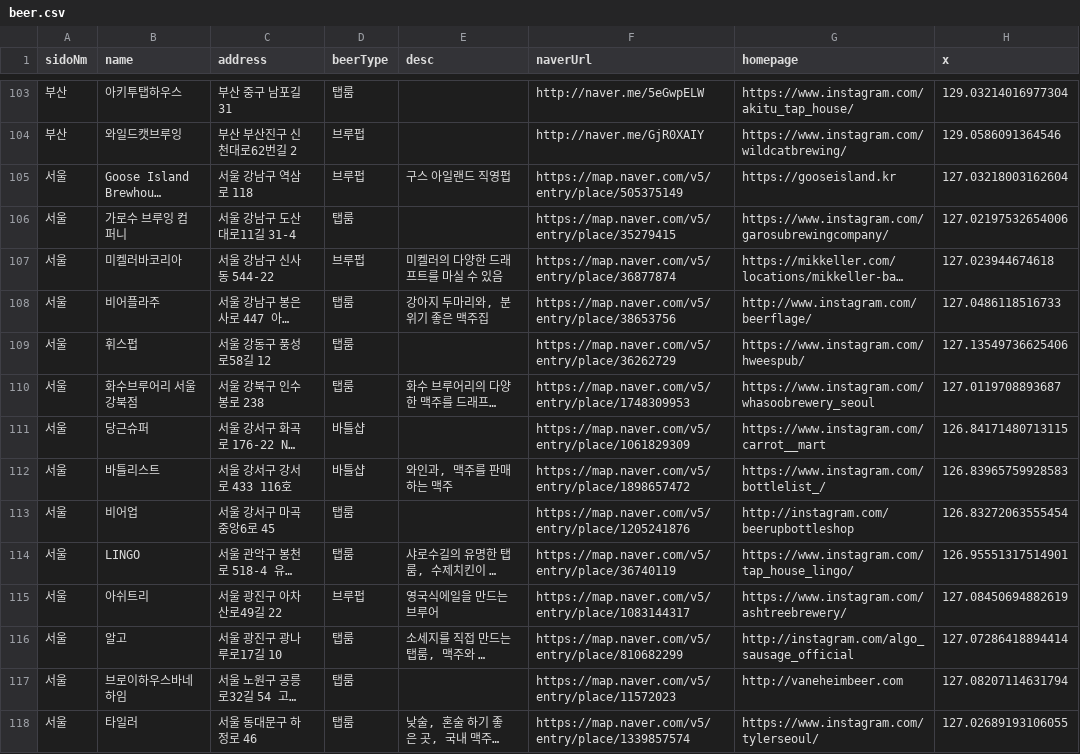
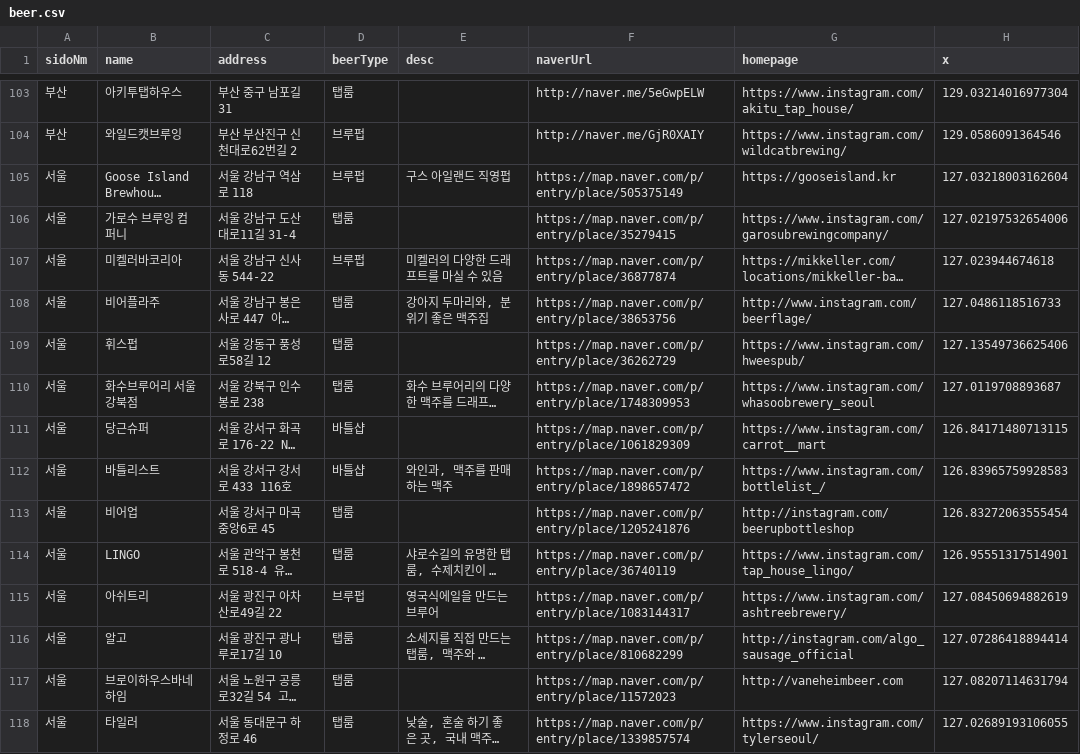
Before and after one commit to juhyuncha/awesome-beer, a CSV file: beer.csv, drawn as a sheet; only a part is shown, gaps mark what is left out; long unchanged cells end in …; the diff covers the shown part only; the diff names each change by its address in the sheet, - before the commit and + after, or states it on an @@ line.

```diff
--- a/beer.csv
+++ b/beer.csv
-F105 (naverUrl): https://map.naver.com/v5/entry/place/505375149
+F105 (naverUrl): https://map.naver.com/p/entry/place/505375149
-F106 (naverUrl): https://map.naver.com/v5/entry/place/35279415
+F106 (naverUrl): https://map.naver.com/p/entry/place/35279415
-F107 (naverUrl): https://map.naver.com/v5/entry/place/36877874
+F107 (naverUrl): https://map.naver.com/p/entry/place/36877874
-F108 (naverUrl): https://map.naver.com/v5/entry/place/38653756
+F108 (naverUrl): https://map.naver.com/p/entry/place/38653756
-F109 (naverUrl): https://map.naver.com/v5/entry/place/36262729
+F109 (naverUrl): https://map.naver.com/p/entry/place/36262729
-F110 (naverUrl): https://map.naver.com/v5/entry/place/1748309953
+F110 (naverUrl): https://map.naver.com/p/entry/place/1748309953
-F111 (naverUrl): https://map.naver.com/v5/entry/place/1061829309
+F111 (naverUrl): https://map.naver.com/p/entry/place/1061829309
-F112 (naverUrl): https://map.naver.com/v5/entry/place/1898657472
+F112 (naverUrl): https://map.naver.com/p/entry/place/1898657472
-F113 (naverUrl): https://map.naver.com/v5/entry/place/1205241876
+F113 (naverUrl): https://map.naver.com/p/entry/place/1205241876
-F114 (naverUrl): https://map.naver.com/v5/entry/place/36740119
+F114 (naverUrl): https://map.naver.com/p/entry/place/36740119
-F115 (naverUrl): https://map.naver.com/v5/entry/place/1083144317
+F115 (naverUrl): https://map.naver.com/p/entry/place/1083144317
-F116 (naverUrl): https://map.naver.com/v5/entry/place/810682299
+F116 (naverUrl): https://map.naver.com/p/entry/place/810682299
-F117 (naverUrl): https://map.naver.com/v5/entry/place/11572023
+F117 (naverUrl): https://map.naver.com/p/entry/place/11572023
-F118 (naverUrl): https://map.naver.com/v5/entry/place/1339857574
+F118 (naverUrl): https://map.naver.com/p/entry/place/1339857574
```
Also changed, not shown: 149 edited cells elsewhere in this file, 15 other files.
